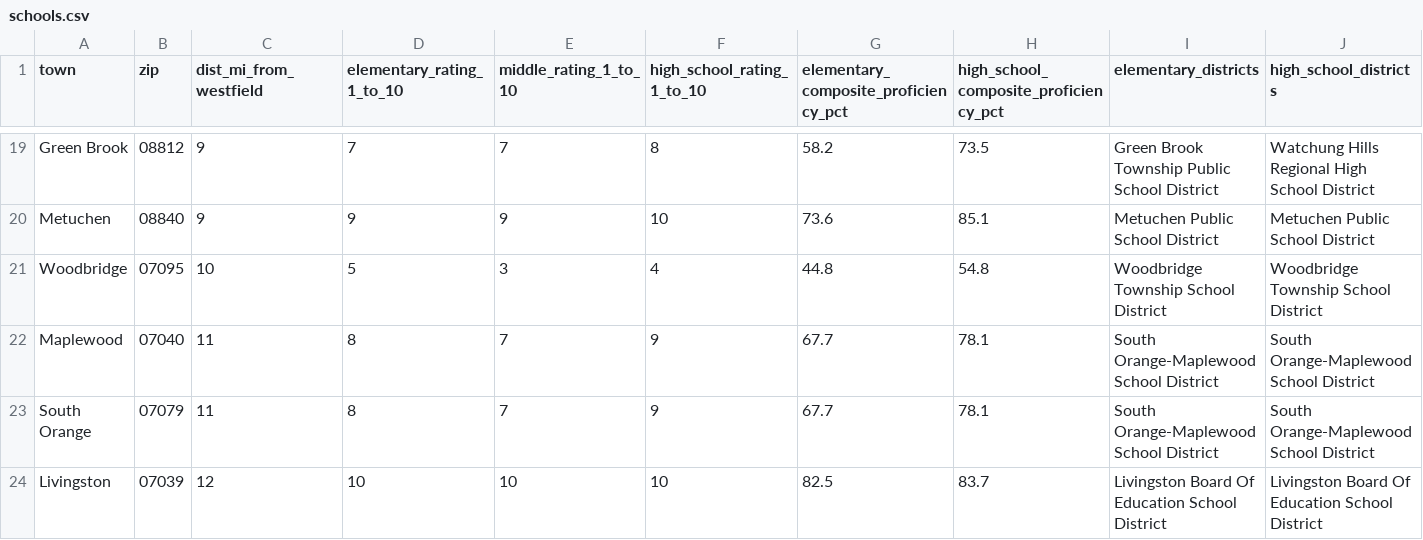
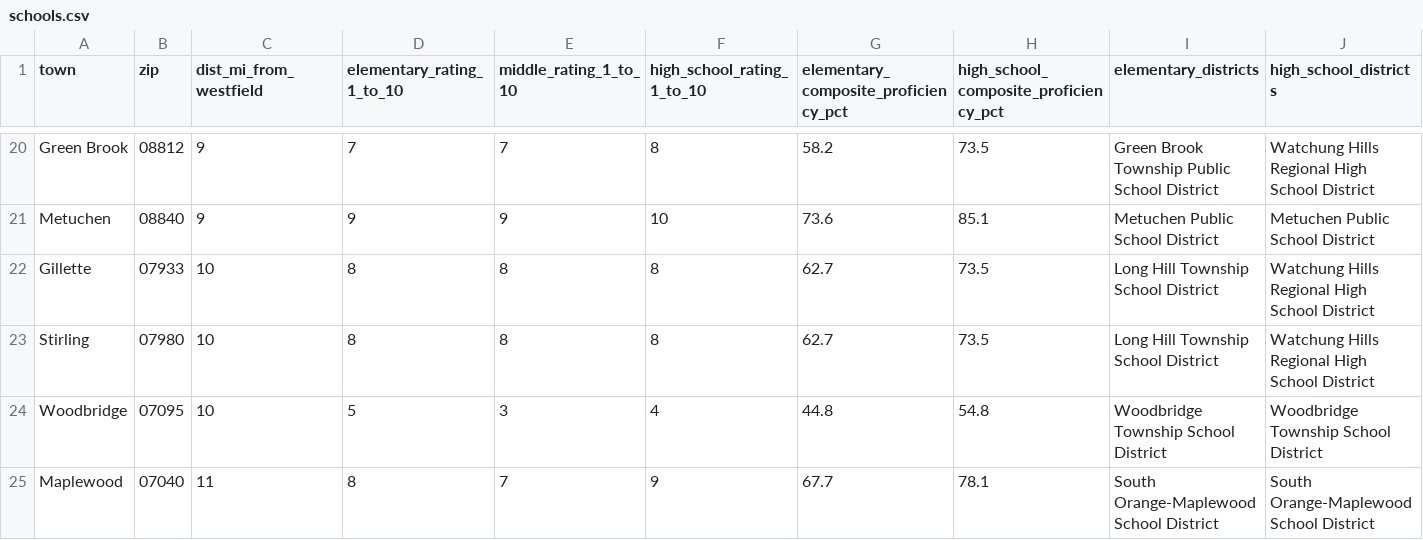
Before and after one commit to ssd42/claude-routines, a CSV file: market-history/share/schools.csv, drawn as a sheet; only a part is shown, gaps mark what is left out; the shorter side is filled out with more unchanged rows; rows hold the shown columns only; the diff covers the shown part only; the diff names each change by its address in the sheet, - before the commit and + after, or states it on an @@ line.

```diff
--- a/market-history/share/schools.csv
+++ b/market-history/share/schools.csv
+row 22: Gillette | 07933 | 10 | 8 | 8 | 8 | 62.7 | 73.5 | Long Hill Township School District | Watchung Hills Regional High School District
+row 23: Stirling | 07980 | 10 | 8 | 8 | 8 | 62.7 | 73.5 | Long Hill Township School District | Watchung Hills Regional High School District
```
Also changed, not shown: 5 added rows elsewhere in this file, market-history/layers/schools/school_ratings.csv, market-history/share/transit.csv, 3 other files.
